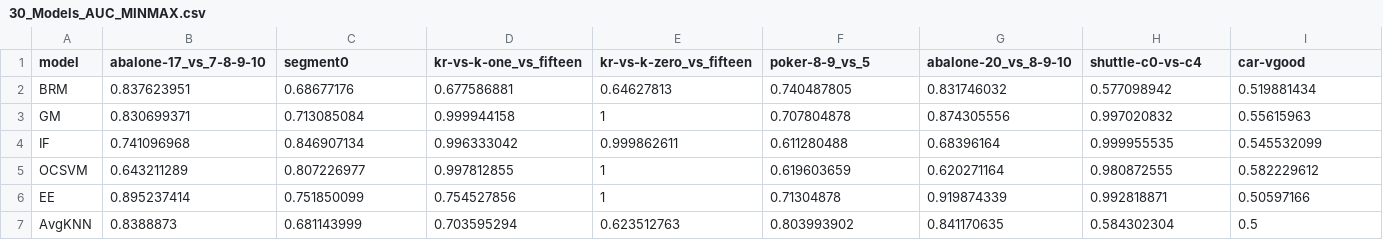
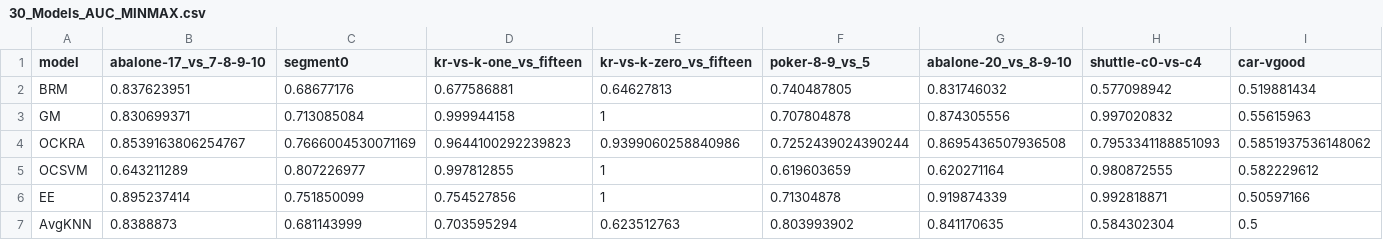
Before and after one commit to ichcanziho/Machine_Learning_Course_2, a CSV file: HMW_5/results/minmax/30_Models_AUC_MINMAX.csv, drawn as a sheet; only a part is shown; removed rows and columns are numbered as before the commit, all else as after; rows hold the shown columns only; the diff names each change by its address in the sheet, - before the commit and + after, or states it on an @@ line.

```diff
--- a/HMW_5/results/minmax/30_Models_AUC_MINMAX.csv
+++ b/HMW_5/results/minmax/30_Models_AUC_MINMAX.csv
-row 4: IF | 0.741096968 | 0.846907134 | 0.996333042 | 0.999862611 | 0.611280488 | 0.68396164 | 0.999955535 | 0.545532099
+row 4: OCKRA | 0.8539163806254767 | 0.7666004530071169 | 0.9644100292239823 | 0.9399060258840986 | 0.7252439024390244 | 0.8695436507936508 | 0.7953341188851093 | 0.5851937536148062
```
Also changed, not shown: HMW_5/results/minmax/30_Models_AVE_MINMAX.csv, HMW_5/results/no/30_Models_AUC_NO_SCALER.csv, 40 other files.
